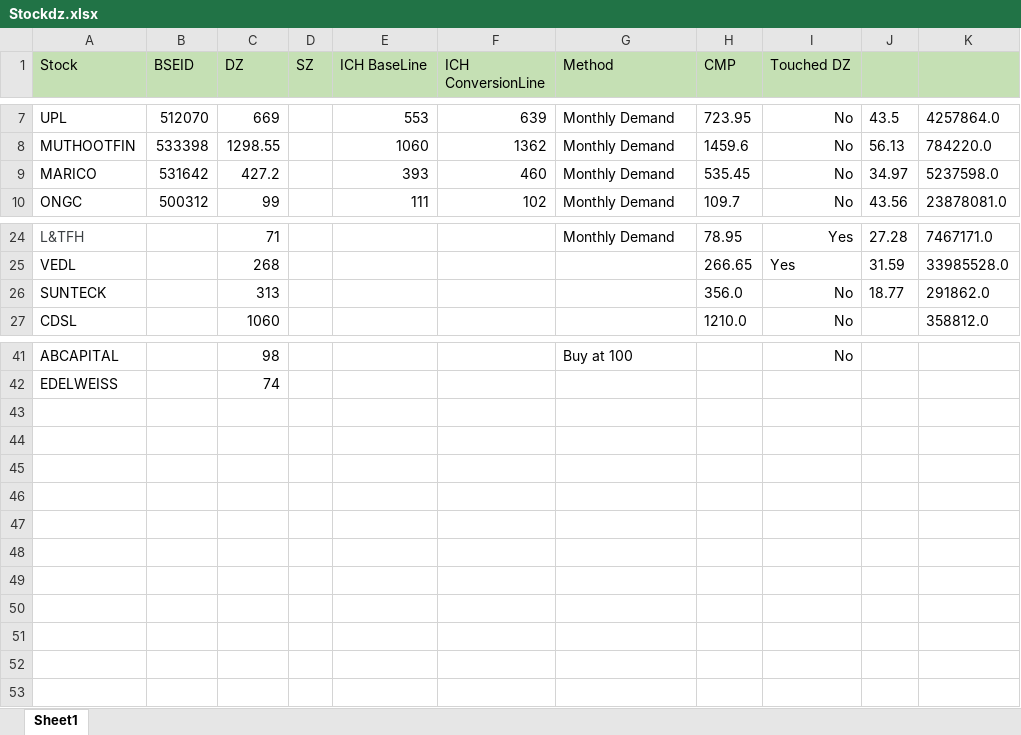
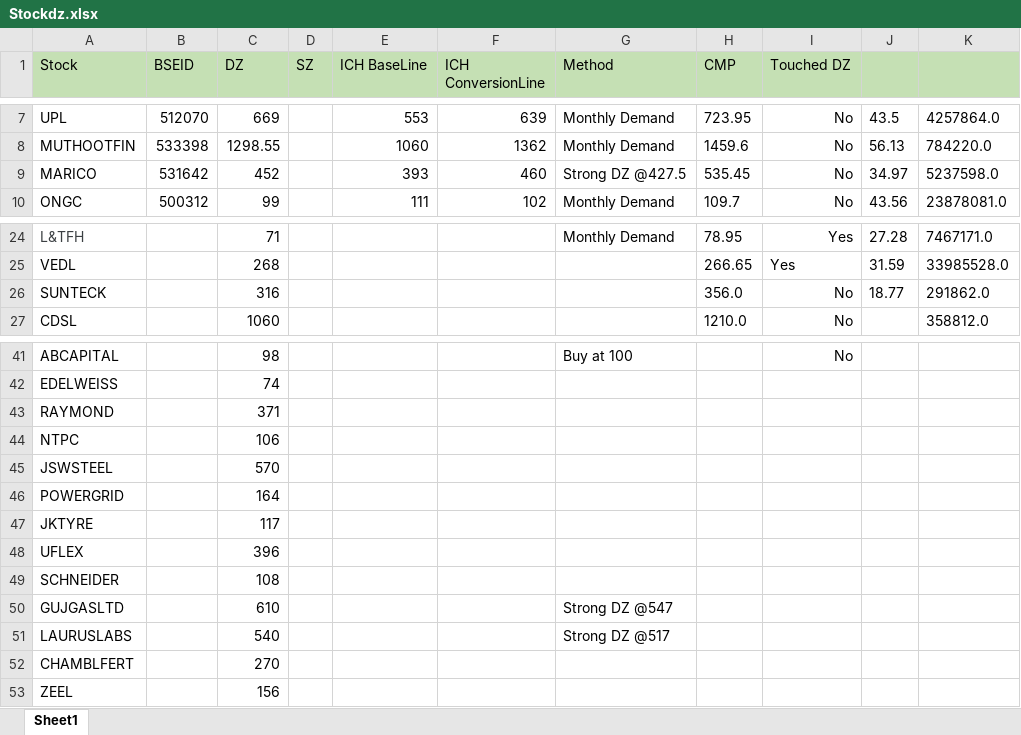
Before and after one commit to sharathtn17/TradingSetUp, an Excel workbook: Stockdz.xlsx, sheet Sheet1, drawn as a sheet; only a part is shown, gaps mark what is left out; values as stored, in another font and other column widths than the file's, no borders; the diff names each change by its address in the sheet, - before the commit and + after, or states it on an @@ line.

Commit message:
added stocks

```diff
--- a/Stockdz.xlsx (sheet Sheet1)
+++ b/Stockdz.xlsx (sheet Sheet1)
-C9 (DZ): 427.2
+C9 (DZ): 452
-G9 (Method): Monthly Demand
+G9 (Method): Strong DZ @427.5
-C26 (DZ): 313
+C26 (DZ): 316
+row 43: RAYMOND |  | 371
+row 44: NTPC |  | 106
+row 45: JSWSTEEL |  | 570
+row 46: POWERGRID |  | 164
+row 47: JKTYRE |  | 117
+row 48: UFLEX |  | 396
+row 49: SCHNEIDER |  | 108
+row 50: GUJGASLTD |  | 610 |  |  |  | Strong DZ @547
+row 51: LAURUSLABS |  | 540 |  |  |  | Strong DZ @517
+row 52: CHAMBLFERT |  | 270
+row 53: ZEEL |  | 156
```
